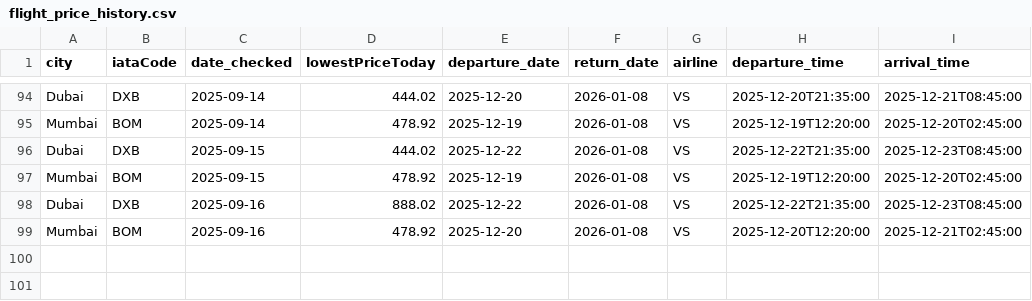
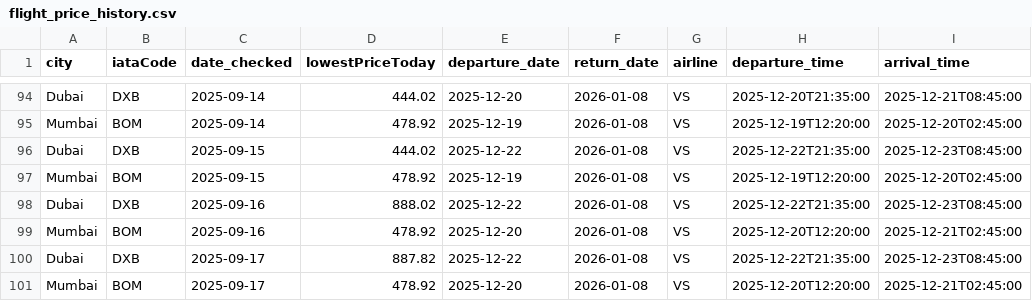
Before and after one commit to aseemTRANS/flight_tracker, a CSV file: flight_price_history.csv, drawn as a sheet; only a part is shown, gaps mark what is left out; the diff names each change by its address in the sheet, - before the commit and + after, or states it on an @@ line.

```diff
--- a/flight_price_history.csv
+++ b/flight_price_history.csv
+row 100: Dubai | DXB | 2025-09-17 | 887.82 | 2025-12-22 | 2026-01-08 | VS | 2025-12-22T21:35:00 | 2025-12-23T08:45:00
+row 101: Mumbai | BOM | 2025-09-17 | 478.92 | 2025-12-20 | 2026-01-08 | VS | 2025-12-20T12:20:00 | 2025-12-21T02:45:00
```
